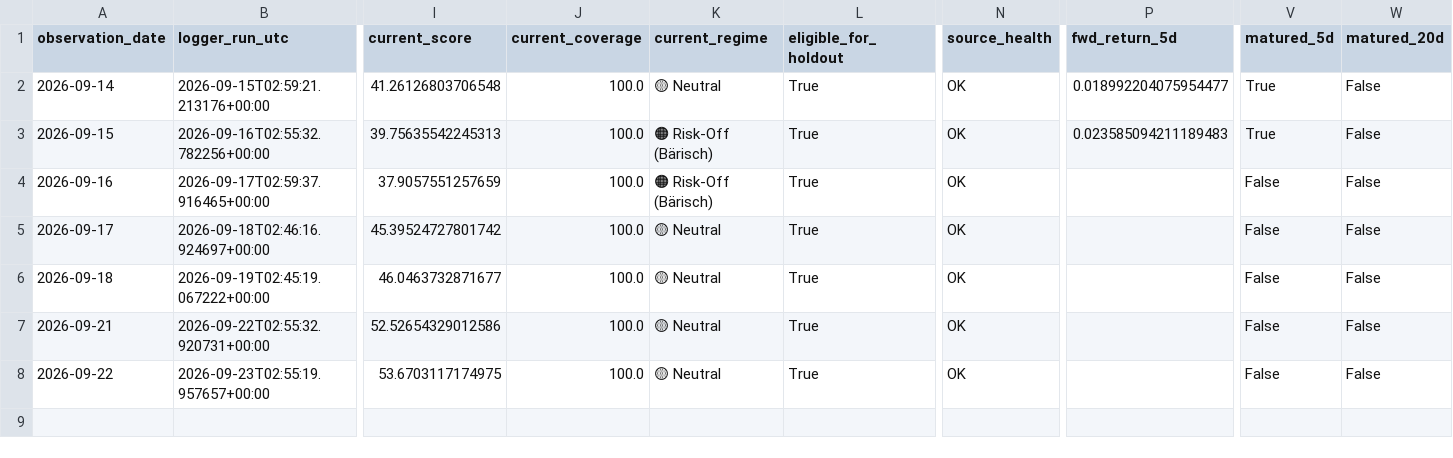
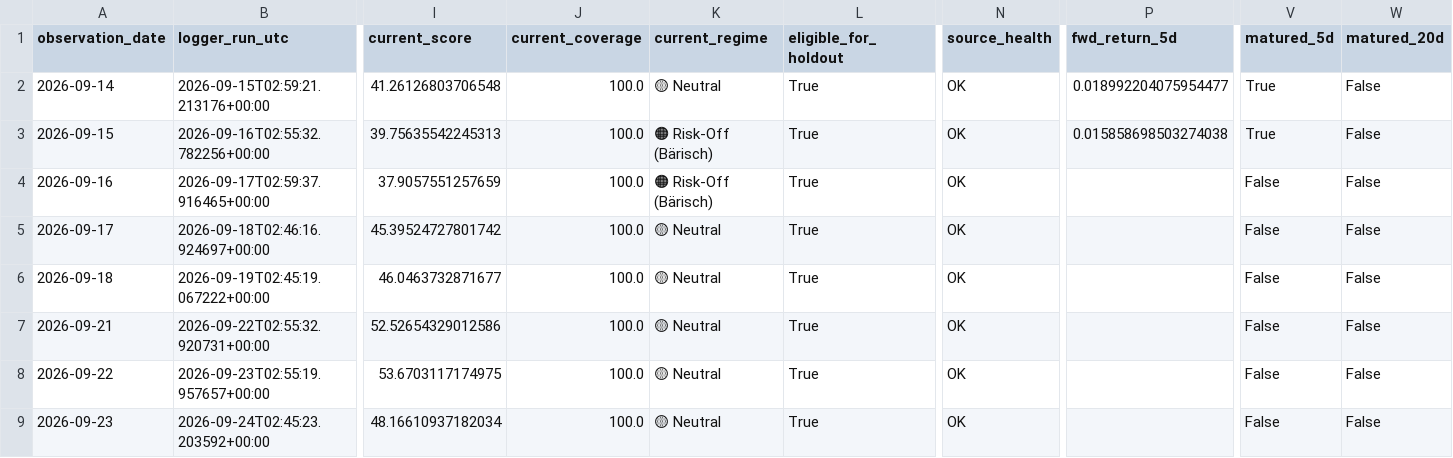
Before and after one commit to bolzp85-gif/regime_backtest, a CSV file: shadow_logs/sp500_shadow_log.csv, drawn as a sheet; only a part is shown, gaps mark what is left out; rows hold the shown columns only; the diff names each change by its address in the sheet, - before the commit and + after, or states it on an @@ line.

```diff
--- a/shadow_logs/sp500_shadow_log.csv
+++ b/shadow_logs/sp500_shadow_log.csv
-P3 (fwd_return_5d): 0.023585094211189483
+P3 (fwd_return_5d): 0.015858698503274038
+row 9: 2026-09-23 | 2026-09-24T02:45:23.203592+00:00 | 48.16610937182034 | 100.0 | 🟡 Neutral | True | OK |  | False | False
```
Also changed, not shown: shadow_logs/sp500_shadow_evaluation_history.csv, shadow_logs/sp500_shadow_evaluation_summary.csv, 2 other files.
